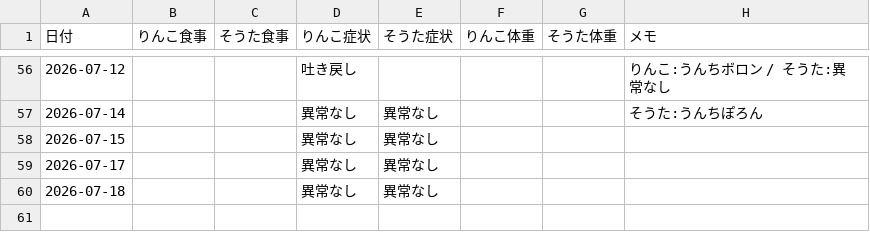
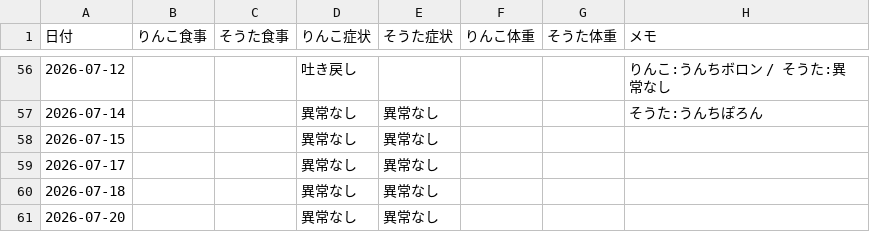
Before and after one commit to zeph94zeph/health-weather-cats, a CSV file: 猫の健康記録.csv, drawn as a sheet; only a part is shown, gaps mark what is left out; the diff names each change by its address in the sheet, - before the commit and + after, or states it on an @@ line.

Commit message:
🐱 2026-07-20 2匹とも異常なし

```diff
--- a/猫の健康記録.csv
+++ b/猫の健康記録.csv
+row 61: 2026-07-20 |  |  | 異常なし | 異常なし
```
